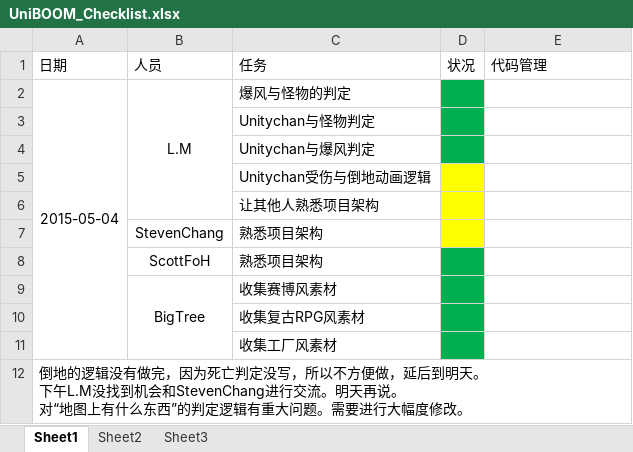
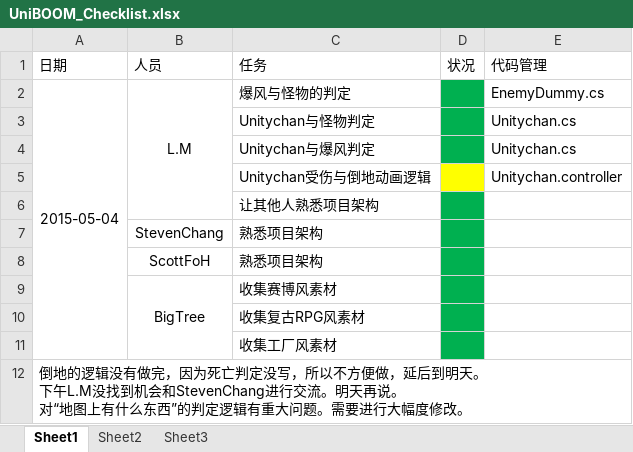
Before and after one commit to larrymario/UniBOOM, an Excel workbook: Docs/UniBOOM_Checklist.xlsx, sheet Sheet1, drawn as a sheet; only a part is shown; values as stored, in another font and other column widths than the file's, no borders; the diff covers the shown part only; the diff names each change by its address in the sheet, - before the commit and + after, or states it on an @@ line.

Commit message:
Update Checklist & Game Logic
Now Unitychan has 'HP', and is able to 'die'.
Problems on map status recording solved quite swimmingly.
Bad news, some work delayed due to other homework.
FA♂Q other homework.
Good news, L.M cleared E6 yesterday, with only ONE try.

```diff
--- a/Docs/UniBOOM_Checklist.xlsx (sheet Sheet1)
+++ b/Docs/UniBOOM_Checklist.xlsx (sheet Sheet1)
-E2: (empty)
+E2: EnemyDummy.cs
-E3:E4: (empty)
+E3:E4: Unitychan.cs
-E5: (empty)
+E5: Unitychan.controller
-D6:D7 fill: #FFFF00
+D6:D7 fill: #00B050
```
Also changed, not shown: 5 added rows, 4 edited cells, cell formats and merged cells elsewhere in this sheet, 19 other files.
